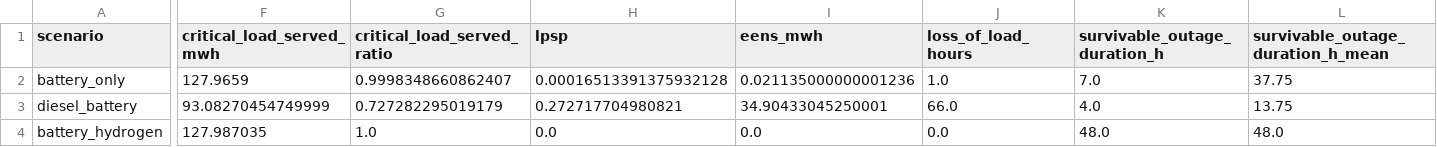
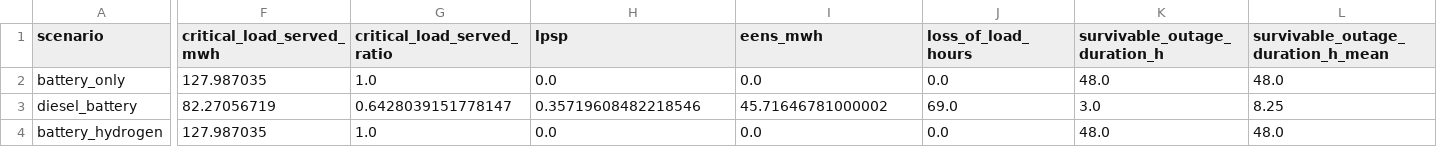
Before and after one commit to exoprime-sketch/microgrid-h2-paper, a CSV file: results/resilience_summary.csv, drawn as a sheet; only a part is shown, gaps mark what is left out; the diff names each change by its address in the sheet, - before the commit and + after, or states it on an @@ line.

```diff
--- a/results/resilience_summary.csv
+++ b/results/resilience_summary.csv
-F2 (critical_load_served_mwh): 127.9659
+F2 (critical_load_served_mwh): 127.987035
-G2 (critical_load_served_ratio): 0.9998348660862407
+G2 (critical_load_served_ratio): 1.0
-H2 (lpsp): 0.00016513391375932128
+H2 (lpsp): 0.0
-I2 (eens_mwh): 0.021135000000001236
+I2 (eens_mwh): 0.0
-J2 (loss_of_load_hours): 1.0
+J2 (loss_of_load_hours): 0.0
-K2 (survivable_outage_duration_h): 7.0
+K2 (survivable_outage_duration_h): 48.0
-L2: 37.75
+L2: 48.0
-F3 (critical_load_served_mwh): 93.08270454749999
+F3 (critical_load_served_mwh): 82.27056719
-G3 (critical_load_served_ratio): 0.727282295019179
+G3 (critical_load_served_ratio): 0.6428039151778147
-H3 (lpsp): 0.272717704980821
+H3 (lpsp): 0.35719608482218546
-I3 (eens_mwh): 34.90433045250001
+I3 (eens_mwh): 45.71646781000002
-J3 (loss_of_load_hours): 66.0
+J3 (loss_of_load_hours): 69.0
-K3 (survivable_outage_duration_h): 4.0
+K3 (survivable_outage_duration_h): 3.0
-L3: 13.75
+L3: 8.25
```
Also changed, not shown: results/annual_costs.csv, results/sensitivity_summary.csv, 13 other files.
